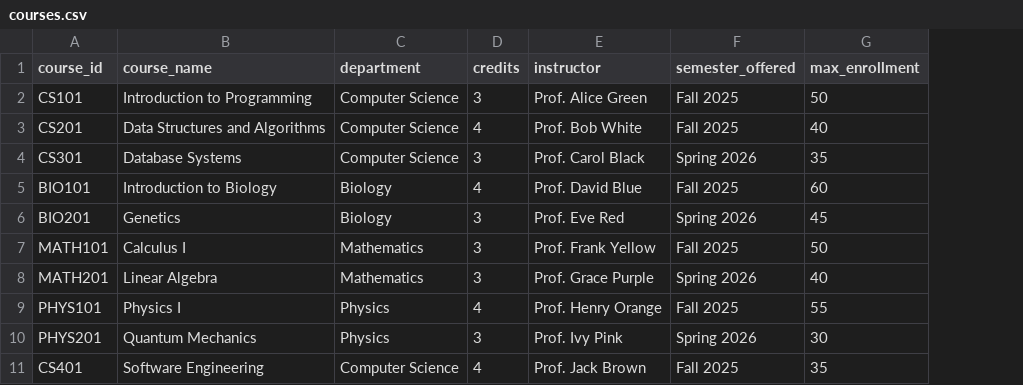
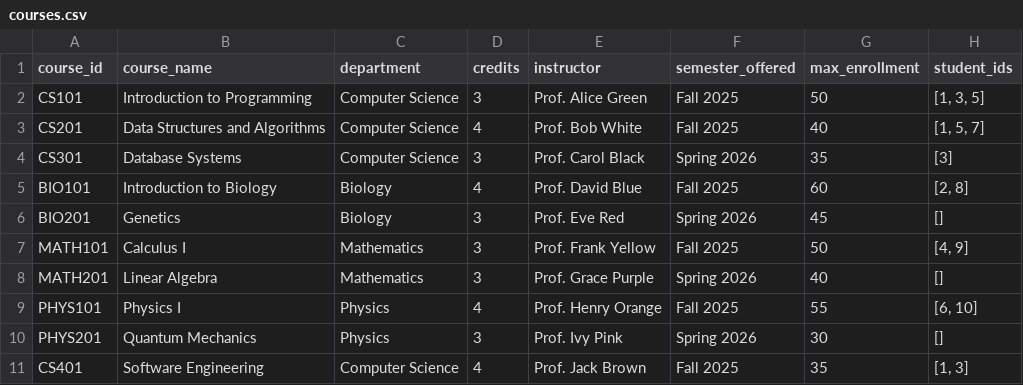
Before and after one commit to thiru0-0/university-enrollment-system, a CSV file: data/courses.csv, drawn as a sheet; the diff names each change by its address in the sheet, - before the commit and + after, or states it on an @@ line.

```diff
--- a/data/courses.csv
+++ b/data/courses.csv
+column H (student_ids), rows 2-11: [1, 3, 5] | [1, 5, 7] | [3] | [2, 8] | [] | [4, 9] | [] | [6, 10] | [] | [1, 3]
```
Also changed, not shown: data/students.csv.
